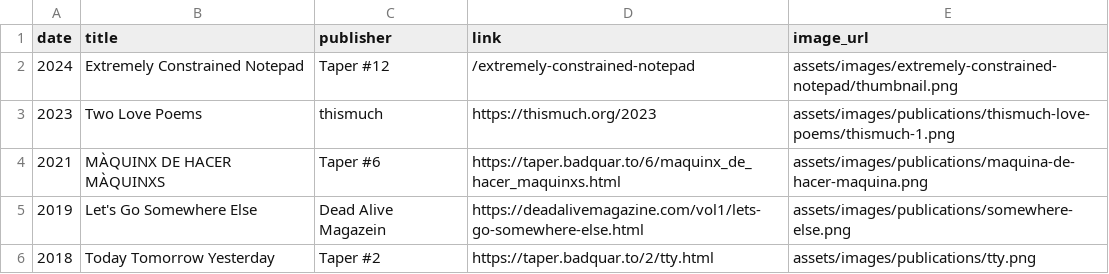
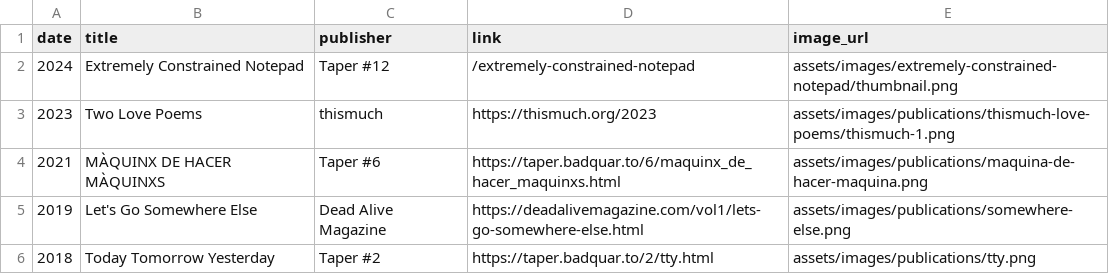
Before and after one commit to augustocorvalan/digital-garden-jekyll-template, a CSV file: _data/publications.csv, drawn as a sheet.

Commit message:
fix typo

```diff
--- a/_data/publications.csv
+++ b/_data/publications.csv
@@ -4,3 +4,3 @@ date,title,publisher,link,image_url
 2021,MÀQUINX DE HACER MÀQUINXS, Taper #6,https://taper.badquar.to/6/maquinx_de_hacer_maquinxs.html,assets/images/publications/maquina-de-hacer-maquina.png
-2019,Let's Go Somewhere Else,Dead Alive Magazein,https://deadalivemagazine.com/vol1/lets-go-somewhere-else.html,assets/images/publications/somewhere-else.png
+2019,Let's Go Somewhere Else,Dead Alive Magazine,https://deadalivemagazine.com/vol1/lets-go-somewhere-else.html,assets/images/publications/somewhere-else.png
 2018,Today Tomorrow Yesterday,Taper #2,https://taper.badquar.to/2/tty.html,assets/images/publications/tty.png
```
